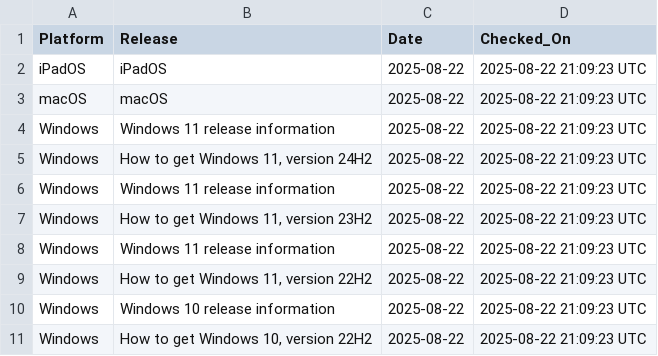
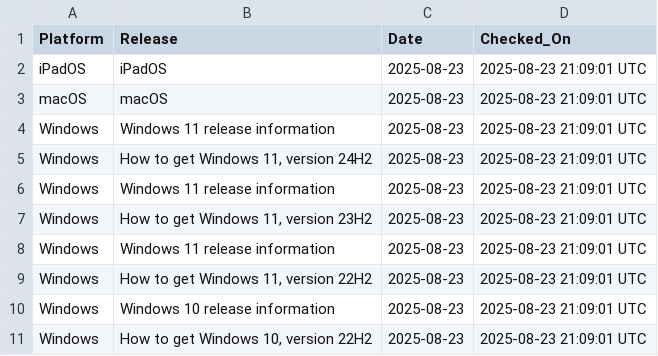
Before and after one commit to laineyyork-esa/os-version-scraper, a CSV file: os-version-scraper/latest_os_versions.csv, drawn as a sheet.

```diff
--- a/os-version-scraper/latest_os_versions.csv
+++ b/os-version-scraper/latest_os_versions.csv
@@ -1,11 +1,11 @@
 Platform,Release,Date,Checked_On
-iPadOS,iPadOS,2025-08-22,2025-08-22 21:09:23 UTC
-macOS,macOS,2025-08-22,2025-08-22 21:09:23 UTC
-Windows,Windows 11 release information,2025-08-22,2025-08-22 21:09:23 UTC
-Windows,"How to get Windows 11, version 24H2",2025-08-22,2025-08-22 21:09:23 UTC
-Windows,Windows 11 release information,2025-08-22,2025-08-22 21:09:23 UTC
-Windows,"How to get Windows 11, version 23H2",2025-08-22,2025-08-22 21:09:23 UTC
-Windows,Windows 11 release information,2025-08-22,2025-08-22 21:09:23 UTC
-Windows,"How to get Windows 11, version 22H2",2025-08-22,2025-08-22 21:09:23 UTC
-Windows,Windows 10 release information,2025-08-22,2025-08-22 21:09:23 UTC
-Windows,"How to get Windows 10, version 22H2",2025-08-22,2025-08-22 21:09:23 UTC
+iPadOS,iPadOS,2025-08-23,2025-08-23 21:09:01 UTC
+macOS,macOS,2025-08-23,2025-08-23 21:09:01 UTC
+Windows,Windows 11 release information,2025-08-23,2025-08-23 21:09:01 UTC
+Windows,"How to get Windows 11, version 24H2",2025-08-23,2025-08-23 21:09:01 UTC
+Windows,Windows 11 release information,2025-08-23,2025-08-23 21:09:01 UTC
+Windows,"How to get Windows 11, version 23H2",2025-08-23,2025-08-23 21:09:01 UTC
+Windows,Windows 11 release information,2025-08-23,2025-08-23 21:09:01 UTC
+Windows,"How to get Windows 11, version 22H2",2025-08-23,2025-08-23 21:09:01 UTC
+Windows,Windows 10 release information,2025-08-23,2025-08-23 21:09:01 UTC
+Windows,"How to get Windows 10, version 22H2",2025-08-23,2025-08-23 21:09:01 UTC
```
